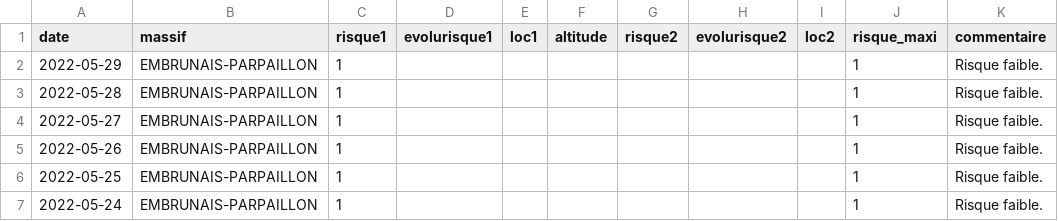
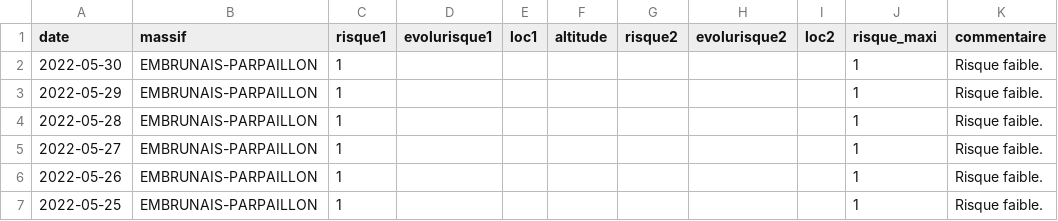
Before and after one commit to qloridant/meteofrance_bra_hist, a CSV file: src/data/EMBRUNAIS-PARPAILLON/hist.csv, drawn as a sheet; only a part is shown; the shorter side is filled out with more unchanged rows.

Commit message:
Daily automatic file update

```diff
--- a/src/data/EMBRUNAIS-PARPAILLON/hist.csv
+++ b/src/data/EMBRUNAIS-PARPAILLON/hist.csv
@@ -1,2 +1,3 @@
 date, massif, risque1, evolurisque1, loc1, altitude, risque2, evolurisque2, loc2, risque_maxi, commentaire
+2022-05-30,EMBRUNAIS-PARPAILLON,1,,,,,,,1,Risque faible.
 2022-05-29,EMBRUNAIS-PARPAILLON,1,,,,,,,1,Risque faible.
```
